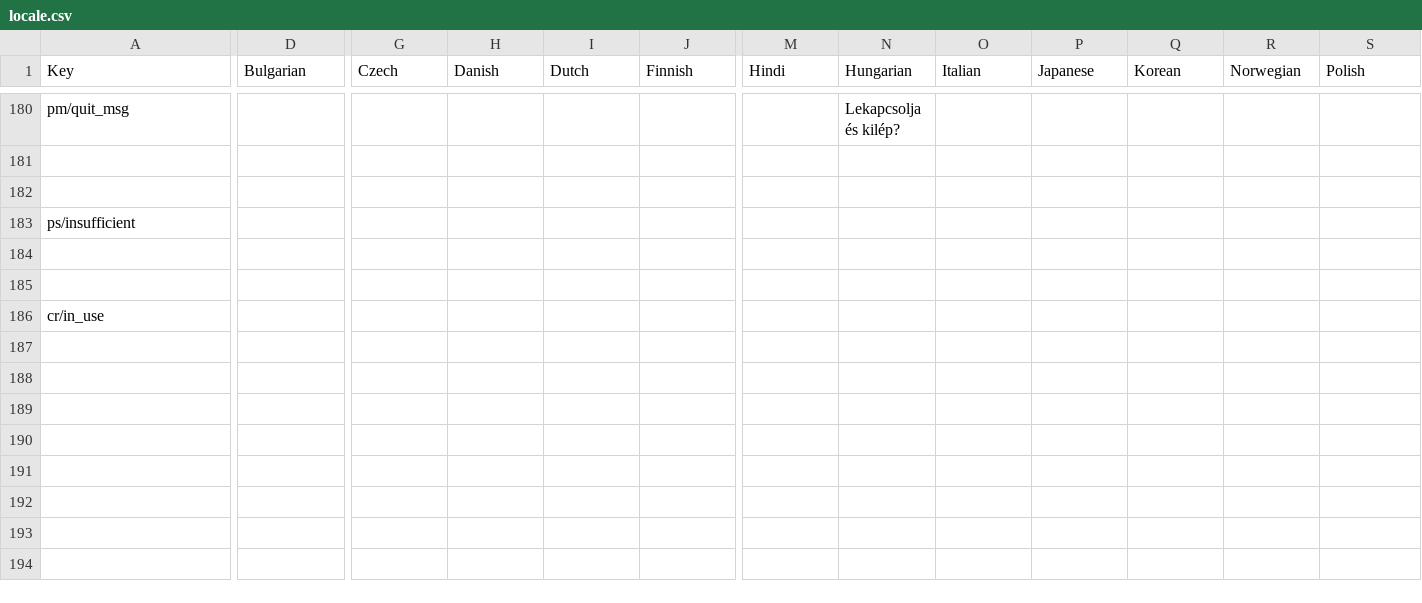
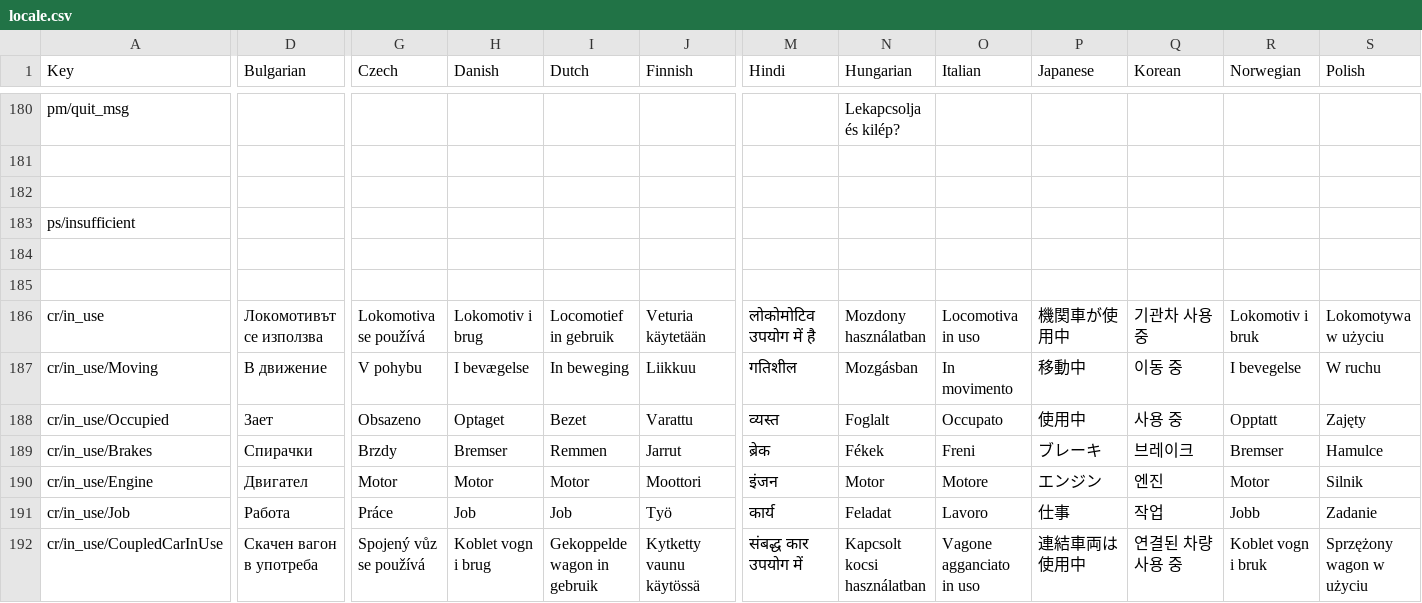
Before and after one commit to T3M8029/dv-multiplayer, a CSV file: locale.csv, drawn as a sheet; only a part is shown, gaps mark what is left out; rows hold the shown columns only; the diff covers the shown part only; the diff names each change by its address in the sheet, - before the commit and + after, or states it on an @@ line.

```diff
--- a/locale.csv
+++ b/locale.csv
-D186 (Bulgarian): (empty)
+D186 (Bulgarian): Локомотивът се използва
-G186 (Czech): (empty)
+G186 (Czech): Lokomotiva se používá
-H186 (Danish): (empty)
+H186 (Danish): Lokomotiv i brug
-I186 (Dutch): (empty)
+I186 (Dutch): Locomotief in gebruik
-J186 (Finnish): (empty)
+J186 (Finnish): Veturia käytetään
-M186 (Hindi): (empty)
+M186 (Hindi): लोकोमोटिव उपयोग में है
-N186 (Hungarian): (empty)
+N186 (Hungarian): Mozdony használatban
-O186 (Italian): (empty)
+O186 (Italian): Locomotiva in uso
-P186 (Japanese): (empty)
+P186 (Japanese): 機関車が使用中
-Q186 (Korean): (empty)
+Q186 (Korean): 기관차 사용 중
-R186 (Norwegian): (empty)
+R186 (Norwegian): Lokomotiv i bruk
-S186 (Polish): (empty)
+S186 (Polish): Lokomotywa w użyciu
+row 187: cr/in_use/Moving | В движение | V pohybu | I bevægelse | In beweging | Liikkuu | गतिशील | Mozgásban | In movimento | 移動中 | 이동 중 | I bevegelse | W ruchu
+row 188: cr/in_use/Occupied | Зает | Obsazeno | Optaget | Bezet | Varattu | व्यस्त | Foglalt | Occupato | 使用中 | 사용 중 | Opptatt | Zajęty
+row 189: cr/in_use/Brakes | Спирачки | Brzdy | Bremser | Remmen | Jarrut | ब्रेक | Fékek | Freni | ブレーキ | 브레이크 | Bremser | Hamulce
+row 190: cr/in_use/Engine | Двигател | Motor | Motor | Motor | Moottori | इंजन | Motor | Motore | エンジン | 엔진 | Motor | Silnik
+row 191: cr/in_use/Job | Работа | Práce | Job | Job | Työ | कार्य | Feladat | Lavoro | 仕事 | 작업 | Jobb | Zadanie
+row 192: cr/in_use/CoupledCarInUse | Скачен вагон в употреба | Spojený vůz se používá | Koblet vogn i brug | Gekoppelde wagon in gebruik | Kytketty vaunu käytössä | संबद्ध कार उपयोग में | Kapcsolt kocsi használatban | Vagone agganciato in uso | 連結車両は使用中 | 연결된 차량 사용 중 | Koblet vogn i bruk | Sprzężony wagon w użyciu
```
Also changed, not shown: 9 edited cells elsewhere in this file, 6 other files.
